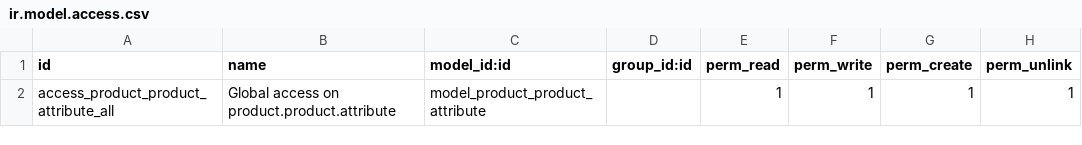
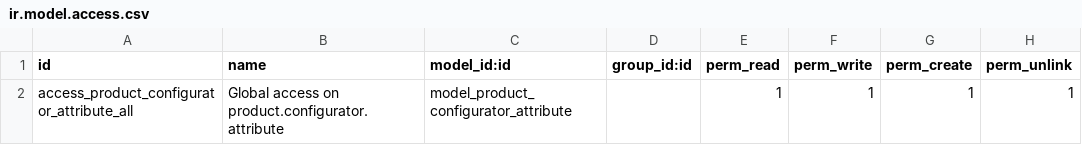
Before and after one commit to OCA/product-variant, a CSV file: product_variants_no_automatic_creation/security/ir.model.access.csv, drawn as a sheet.

Commit message:
product_variant_*: Abstract product configurator + application on stock.move

```diff
--- a/product_variants_no_automatic_creation/security/ir.model.access.csv
+++ b/product_variants_no_automatic_creation/security/ir.model.access.csv
@@ -1,2 +1,2 @@
 "id","name","model_id:id","group_id:id","perm_read","perm_write","perm_create","perm_unlink"
-"access_product_product_attribute_all","Global access on product.product.attribute","model_product_product_attribute",,1,1,1,1
+"access_product_configurator_attribute_all","Global access on product.configurator.attribute","model_product_configurator_attribute",,1,1,1,1
```
Also changed, not shown: 21 other files.
